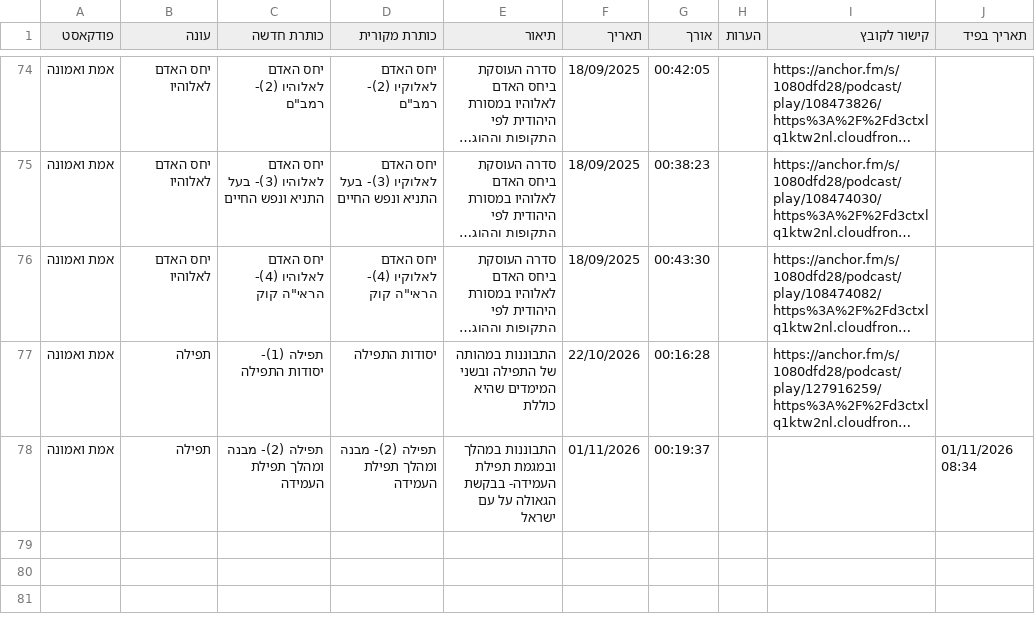
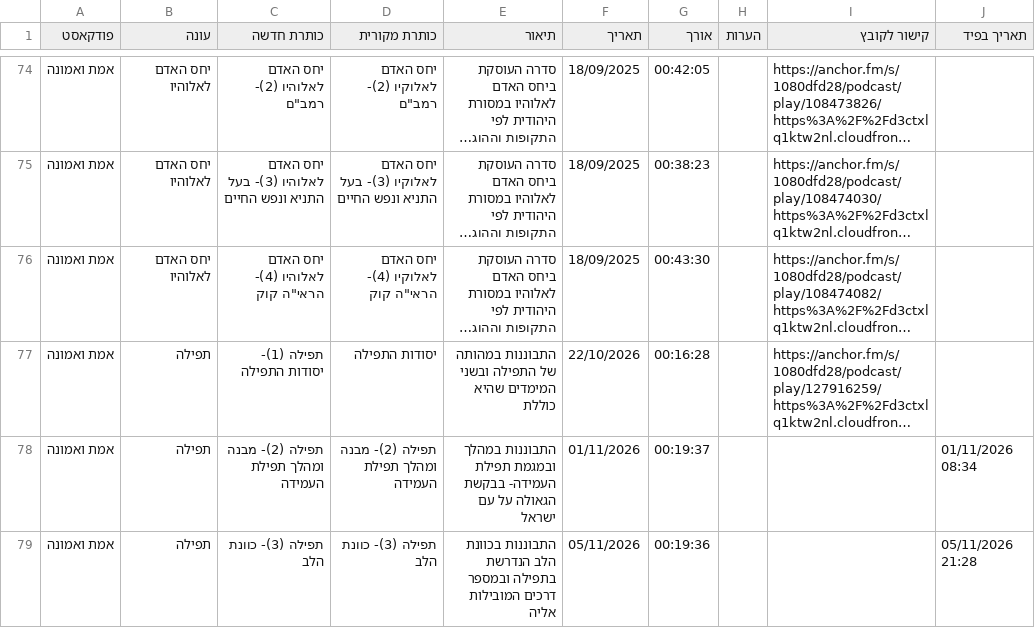
Before and after one commit to wulkane/shiurim, a CSV file: קטלוג שיעורים.csv, drawn as a sheet; only a part is shown, gaps mark what is left out; long unchanged cells end in …; the diff names each change by its address in the sheet, - before the commit and + after, or states it on an @@ line.

Commit message:
Add lesson: תפילה (3)- כוונת הלב

```diff
--- a/קטלוג שיעורים.csv
+++ b/קטלוג שיעורים.csv
+row 79: אמת ואמונה | תפילה | תפילה (3)- כוונת הלב | תפילה (3)- כוונת הלב | התבוננות בכוונת הלב הנדרשת בתפילה ובמספר דרכים המובילות אליה | 05/11/2026 | 00:19:36 |  |  | 05/11/2026 21:28
```
